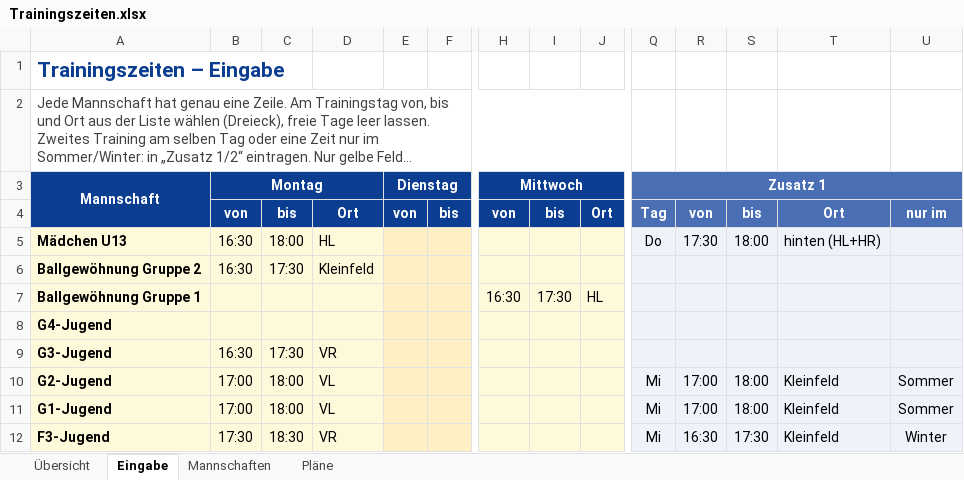
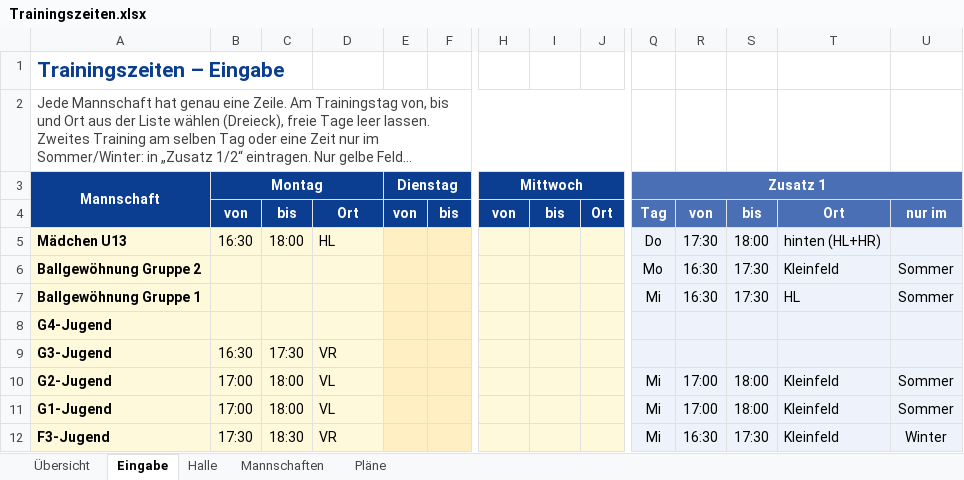
Before and after one commit to Matzel92/tus-kalender, an Excel workbook: trainingsplan/Trainingszeiten.xlsx, sheet Eingabe, drawn as a sheet; only a part is shown, gaps mark what is left out; long unchanged cells end in …; values as stored, in another font and other column widths than the file's, no borders; conditional formats not drawn; removed rows and columns are numbered as before the commit, all else as after; rows hold the shown columns only; the diff names each change by its address in the sheet, - before the commit and + after, or states it on an @@ line.

```diff
--- a/trainingsplan/Trainingszeiten.xlsx (sheet Eingabe)
+++ b/trainingsplan/Trainingszeiten.xlsx (sheet Eingabe)
+sheet tab: Halle
-row 6: Ballgewöhnung Gruppe 2 | 16:30 | 17:30 | Kleinfeld
-row 7: Ballgewöhnung Gruppe 1 |  |  |  |  |  | 16:30 | 17:30 | HL
+row 6: Ballgewöhnung Gruppe 2 |  |  |  |  |  |  |  |  | Mo | 16:30 | 17:30 | Kleinfeld | Sommer
+row 7: Ballgewöhnung Gruppe 1 |  |  |  |  |  |  |  |  | Mi | 16:30 | 17:30 | HL | Sommer
```
Also changed, not shown: sheet Mannschaften, sheet Übersicht, formulas that keep their value, 2 other files.
